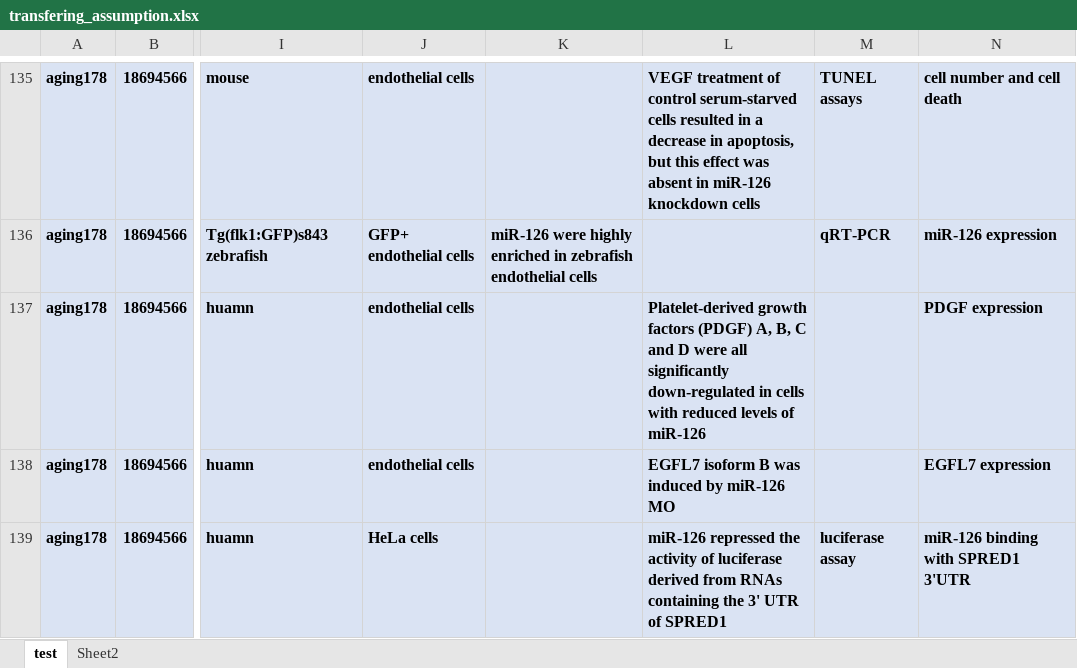
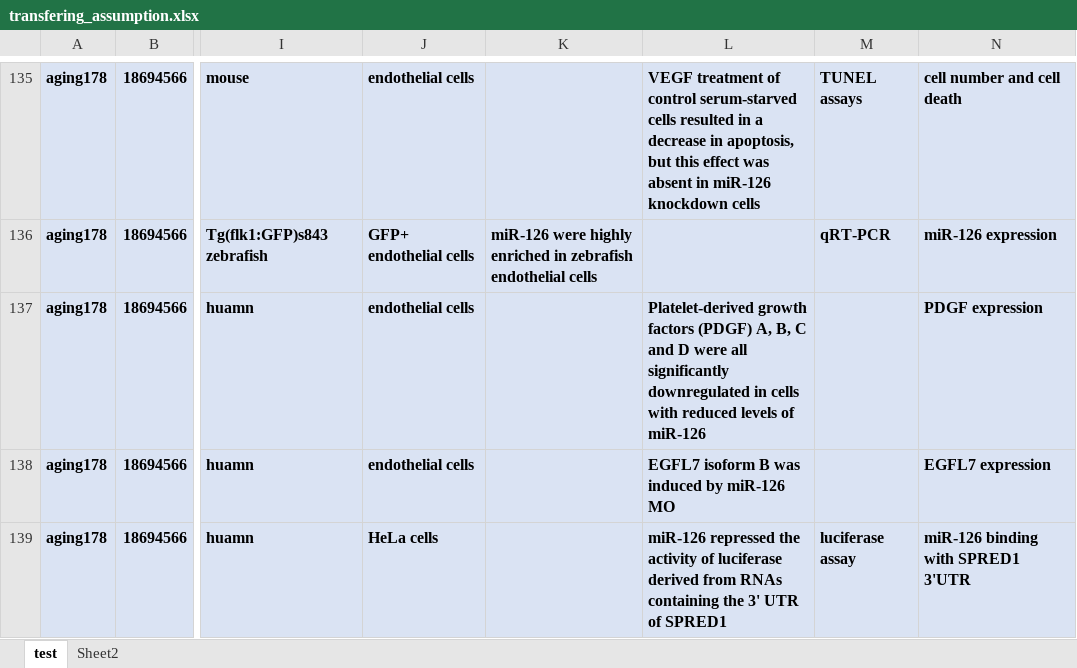
Before and after one commit to miraging/MIAGO, an Excel workbook: miago/docs/transfering_assumption.xlsx, sheet test, drawn as a sheet; only a part is shown, gaps mark what is left out; values as stored, in another font and other column widths than the file's, no borders; the diff covers the shown part only; the diff names each change by its address in the sheet, - before the commit and + after, or states it on an @@ line.

Commit message:
clean up

```diff
--- a/miago/docs/transfering_assumption.xlsx (sheet test)
+++ b/miago/docs/transfering_assumption.xlsx (sheet test)
-L137: …all significantly down-regulated in cells…
+L137: …all significantly downregulated in cells…
```
Also changed, not shown: 3 edited cells elsewhere in this sheet.
